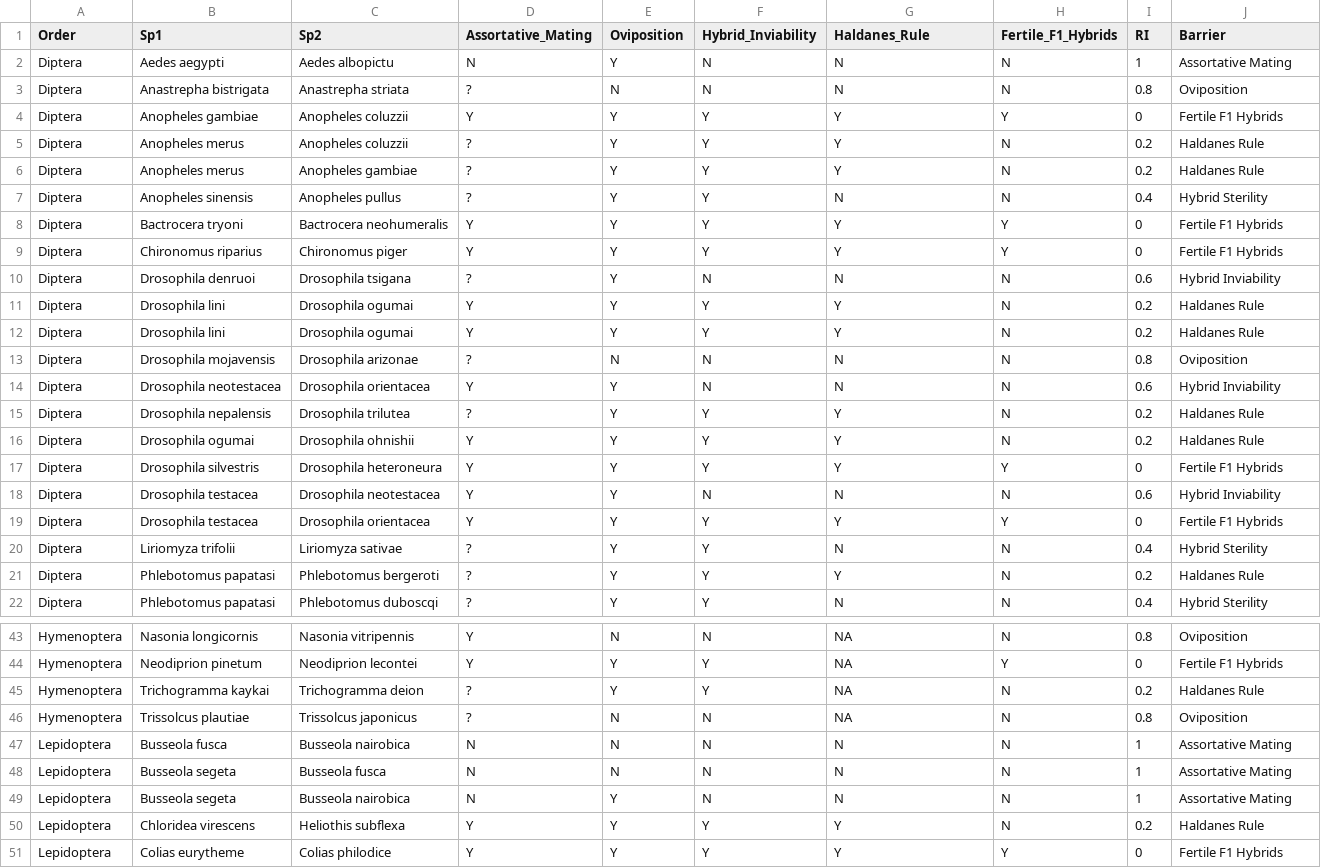
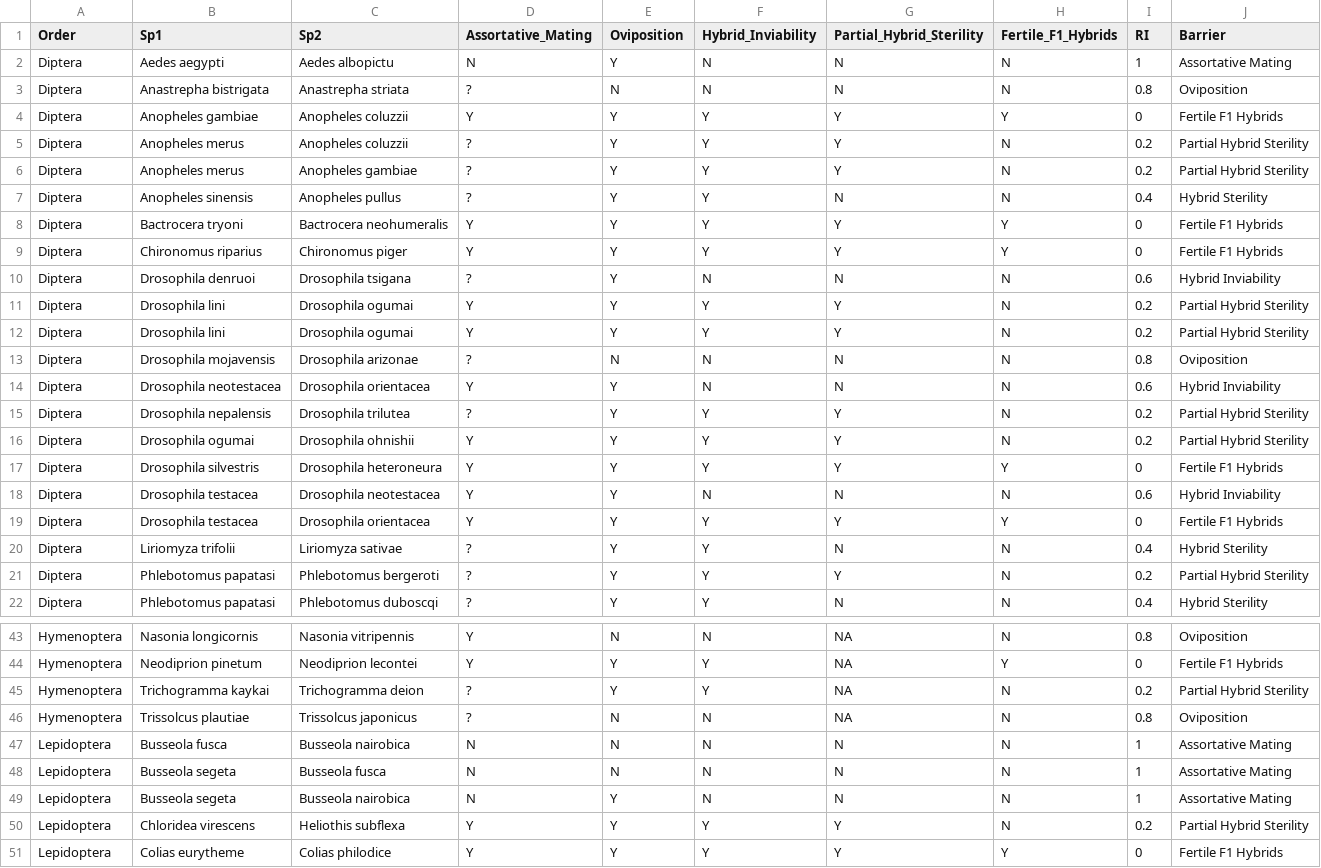
Before and after one commit to LuisRodrigoArce-Valdes/Insect_Hybridization_CC, a TSV file: Linux/05_Barriers_Calculation/figures/02_Reproductive_Isolation.tsv, drawn as a sheet; only a part is shown, gaps mark what is left out; the diff covers the shown part only.

```diff
--- a/Linux/05_Barriers_Calculation/figures/02_Reproductive_Isolation.tsv
+++ b/Linux/05_Barriers_Calculation/figures/02_Reproductive_Isolation.tsv
@@ -1,2 +1,2 @@
-Order	Sp1	Sp2	Assortative_Mating	Oviposition	Hybrid_Inviability	Haldanes_Rule	Fertile_F1_Hybrids	RI	Barrier
+Order	Sp1	Sp2	Assortative_Mating	Oviposition	Hybrid_Inviability	Partial_Hybrid_Sterility	Fertile_F1_Hybrids	RI	Barrier
 Diptera	Aedes aegypti	Aedes albopictu	N	Y	N	N	N	1	Assortative Mating
@@ -4,4 +4,4 @@ Diptera	Anastrepha bistrigata	Anastrepha striata	?	N	N	N	N	0.8	Oviposition
 Diptera	Anopheles gambiae	Anopheles coluzzii	Y	Y	Y	Y	Y	0	Fertile F1 Hybrids
-Diptera	Anopheles merus	Anopheles coluzzii	?	Y	Y	Y	N	0.2	Haldanes Rule
-Diptera	Anopheles merus	Anopheles gambiae	?	Y	Y	Y	N	0.2	Haldanes Rule
+Diptera	Anopheles merus	Anopheles coluzzii	?	Y	Y	Y	N	0.2	Partial Hybrid Sterility
+Diptera	Anopheles merus	Anopheles gambiae	?	Y	Y	Y	N	0.2	Partial Hybrid Sterility
 Diptera	Anopheles sinensis	Anopheles pullus	?	Y	Y	N	N	0.4	Hybrid Sterility
@@ -10,8 +10,8 @@ Diptera	Chironomus riparius	Chironomus piger	Y	Y	Y	Y	Y	0	Fertile F1 Hybrids
 Diptera	Drosophila denruoi	Drosophila tsigana	?	Y	N	N	N	0.6	Hybrid Inviability
-Diptera	Drosophila lini	Drosophila ogumai	Y	Y	Y	Y	N	0.2	Haldanes Rule
-Diptera	Drosophila lini	Drosophila ogumai	Y	Y	Y	Y	N	0.2	Haldanes Rule
+Diptera	Drosophila lini	Drosophila ogumai	Y	Y	Y	Y	N	0.2	Partial Hybrid Sterility
+Diptera	Drosophila lini	Drosophila ogumai	Y	Y	Y	Y	N	0.2	Partial Hybrid Sterility
 Diptera	Drosophila mojavensis	Drosophila arizonae	?	N	N	N	N	0.8	Oviposition
 Diptera	Drosophila neotestacea	Drosophila orientacea	Y	Y	N	N	N	0.6	Hybrid Inviability
-Diptera	Drosophila nepalensis	Drosophila trilutea	?	Y	Y	Y	N	0.2	Haldanes Rule
-Diptera	Drosophila ogumai	Drosophila ohnishii	Y	Y	Y	Y	N	0.2	Haldanes Rule
+Diptera	Drosophila nepalensis	Drosophila trilutea	?	Y	Y	Y	N	0.2	Partial Hybrid Sterility
+Diptera	Drosophila ogumai	Drosophila ohnishii	Y	Y	Y	Y	N	0.2	Partial Hybrid Sterility
 Diptera	Drosophila silvestris	Drosophila heteroneura	Y	Y	Y	Y	Y	0	Fertile F1 Hybrids
@@ -20,3 +20,3 @@ Diptera	Drosophila testacea	Drosophila orientacea	Y	Y	Y	Y	Y	0	Fertile F1 Hybrids
 Diptera	Liriomyza trifolii	Liriomyza sativae	?	Y	Y	N	N	0.4	Hybrid Sterility
-Diptera	Phlebotomus papatasi	Phlebotomus bergeroti	?	Y	Y	Y	N	0.2	Haldanes Rule
+Diptera	Phlebotomus papatasi	Phlebotomus bergeroti	?	Y	Y	Y	N	0.2	Partial Hybrid Sterility
 Diptera	Phlebotomus papatasi	Phlebotomus duboscqi	?	Y	Y	N	N	0.4	Hybrid Sterility
@@ -44,3 +44,3 @@ Hymenoptera	Nasonia longicornis	Nasonia vitripennis	Y	N	N	NA	N	0.8	Oviposition
 Hymenoptera	Neodiprion pinetum	Neodiprion lecontei	Y	Y	Y	NA	Y	0	Fertile F1 Hybrids
-Hymenoptera	Trichogramma kaykai	Trichogramma deion	?	Y	Y	NA	N	0.2	Haldanes Rule
+Hymenoptera	Trichogramma kaykai	Trichogramma deion	?	Y	Y	NA	N	0.2	Partial Hybrid Sterility
 Hymenoptera	Trissolcus plautiae	Trissolcus japonicus	?	N	N	NA	N	0.8	Oviposition
@@ -49,3 +49,3 @@ Lepidoptera	Busseola segeta	Busseola fusca	N	N	N	N	N	1	Assortative Mating
 Lepidoptera	Busseola segeta	Busseola nairobica	N	Y	N	N	N	1	Assortative Mating
-Lepidoptera	Chloridea virescens	Heliothis subflexa	Y	Y	Y	Y	N	0.2	Haldanes Rule
+Lepidoptera	Chloridea virescens	Heliothis subflexa	Y	Y	Y	Y	N	0.2	Partial Hybrid Sterility
 Lepidoptera	Colias eurytheme	Colias philodice	Y	Y	Y	Y	Y	0	Fertile F1 Hybrids
```
Also changed, not shown: 5 edited cells elsewhere in this file, Linux/02_Genetic_Distances/figures/03_Corrected_Pairs_Distances.tsv, Linux/05_Barriers_Calculation/figures/01_Merged_Table.tsv, 14 other files.
